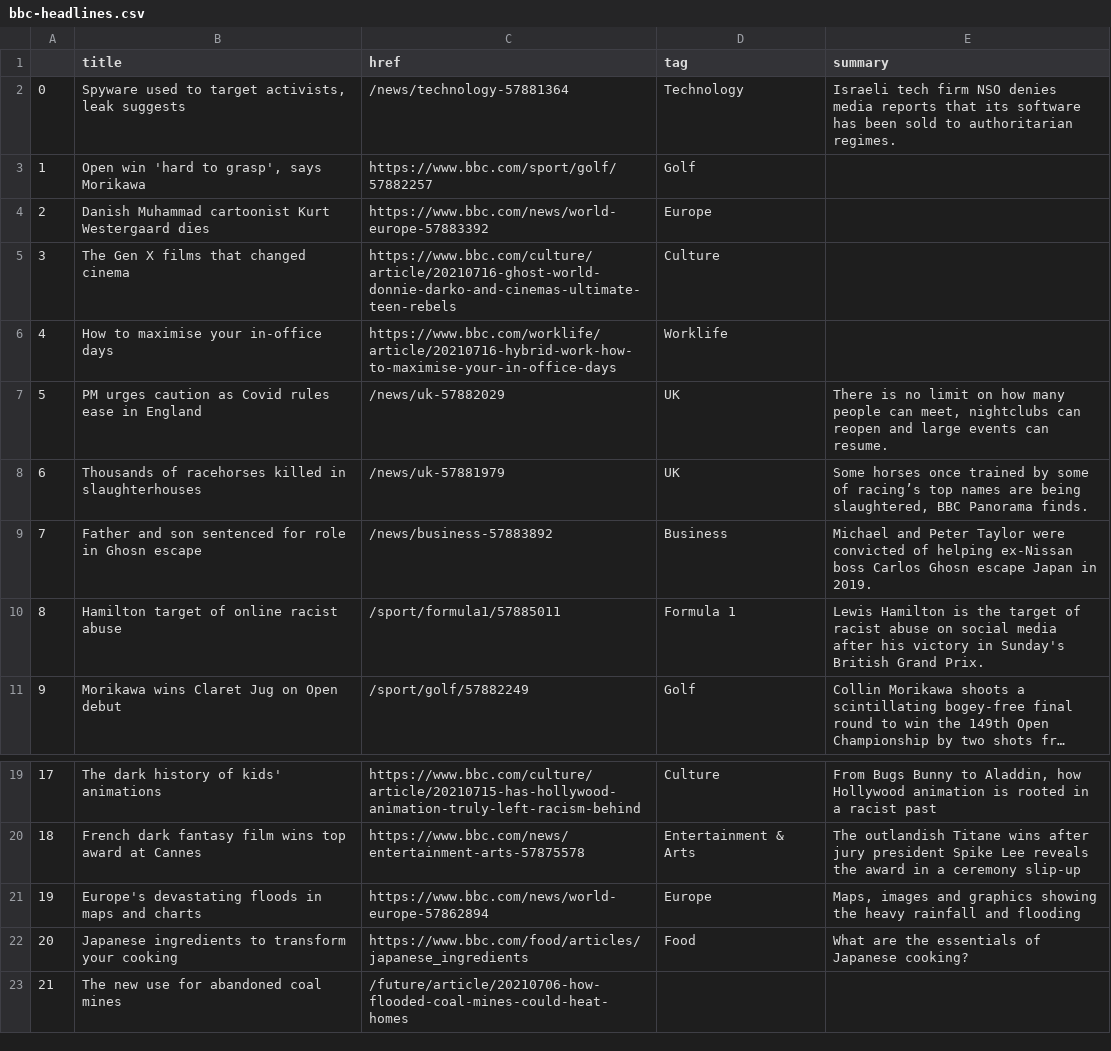
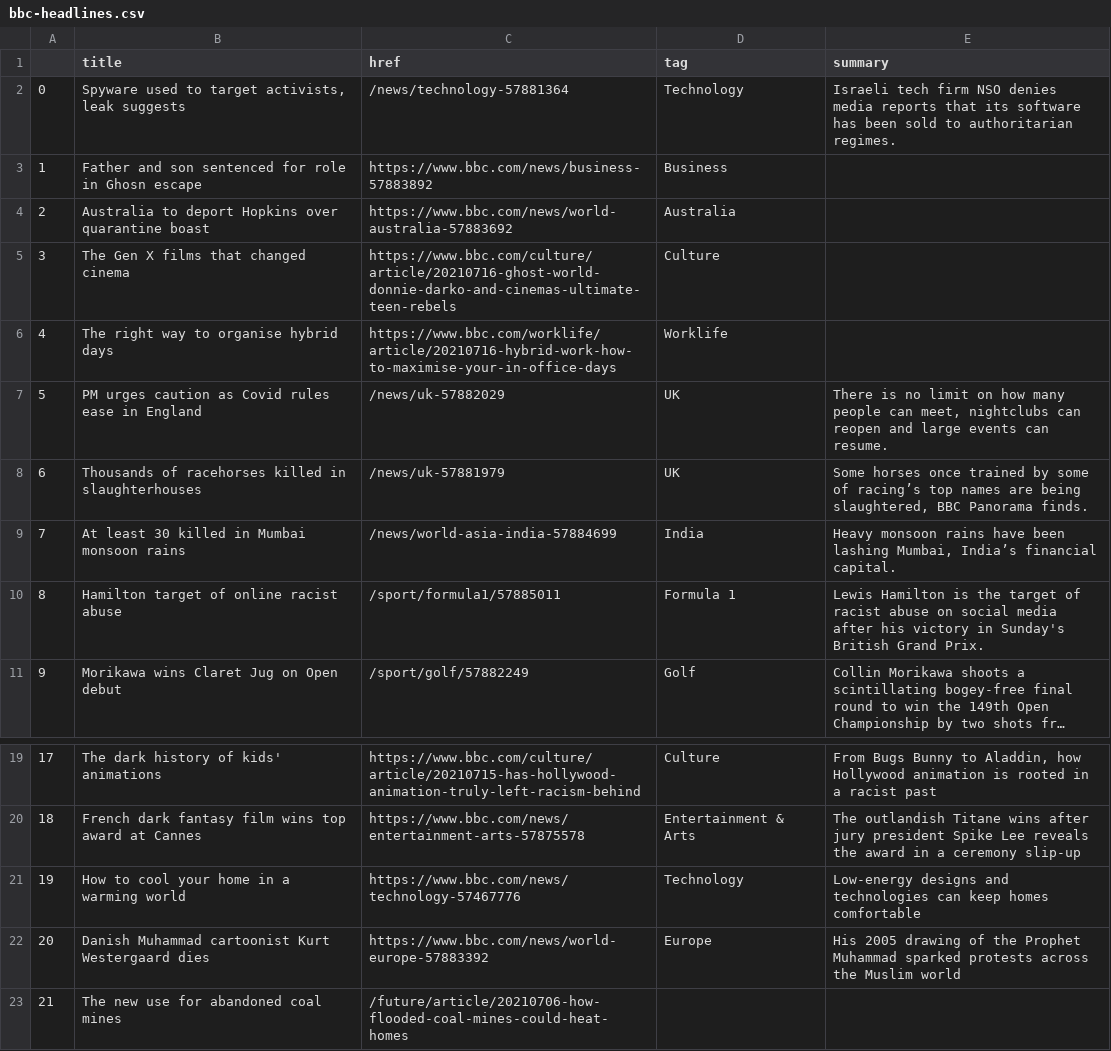
Before and after one commit to EMendy/Scraper_Info, a CSV file: bbc-headlines.csv, drawn as a sheet; only a part is shown, gaps mark what is left out; long unchanged cells end in ….

```diff
--- a/bbc-headlines.csv
+++ b/bbc-headlines.csv
@@ -2,9 +2,9 @@
 0,"Spyware used to target activists, leak suggests",/news/technology-57881364,Technology,Israeli tech firm NSO denies media reports that its software has been sold to authoritarian regimes.
-1,"Open win 'hard to grasp', says Morikawa",https://www.bbc.com/sport/golf/57882257,Golf,
-2,Danish Muhammad cartoonist Kurt Westergaard dies,https://www.bbc.com/news/world-europe-57883392,Europe,
+1,Father and son sentenced for role in Ghosn escape,https://www.bbc.com/news/business-57883892,Business,
+2,Australia to deport Hopkins over quarantine boast,https://www.bbc.com/news/world-australia-57883692,Australia,
 3,The Gen X films that changed cinema,https://www.bbc.com/culture/article/20210716-ghost-world-donnie-darko-and-cinemas-ultimate-teen-rebels,Culture,
-4,How to maximise your in-office days,https://www.bbc.com/worklife/article/20210716-hybrid-work-how-to-maximise-your-in-office-days,Worklife,
+4,The right way to organise hybrid days,https://www.bbc.com/worklife/article/20210716-hybrid-work-how-to-maximise-your-in-office-days,Worklife,
 5,PM urges caution as Covid rules ease in England,/news/uk-57882029,UK,"There is no limit on how many people can meet, nightclubs can reopen and large events can resume."
 6,Thousands of racehorses killed in slaughterhouses,/news/uk-57881979,UK,"Some horses once trained by some of racing’s top names are being slaughtered, BBC Panorama finds."
-7,Father and son sentenced for role in Ghosn escape,/news/business-57883892,Business,Michael and Peter Taylor were convicted of helping ex-Nissan boss Carlos Ghosn escape Japan in 2019.
+7,At least 30 killed in Mumbai monsoon rains,/news/world-asia-india-57884699,India,"Heavy monsoon rains have been lashing Mumbai, India’s financial capital."
 8,Hamilton target of online racist abuse,/sport/formula1/57885011,Formula 1,Lewis Hamilton is the target of racist abuse on social media after his victory in Sunday's British Grand Prix.
@@ -20,4 +20,4 @@
 18,French dark fantasy film wins top award at Cannes,https://www.bbc.com/news/entertainment-arts-57875578,Entertainment & Arts,The outlandish Titane wins after jury president Spike Lee reveals the award in a ceremony slip-up
-19,Europe's devastating floods in maps and charts,https://www.bbc.com/news/world-europe-57862894,Europe,"Maps, images and graphics showing the heavy rainfall and flooding"
-20,Japanese ingredients to transform your cooking,https://www.bbc.com/food/articles/japanese_ingredients,Food,What are the essentials of Japanese cooking?
+19,How to cool your home in a warming world,https://www.bbc.com/news/technology-57467776,Technology,Low-energy designs and technologies can keep homes comfortable
+20,Danish Muhammad cartoonist Kurt Westergaard dies,https://www.bbc.com/news/world-europe-57883392,Europe,His 2005 drawing of the Prophet Muhammad sparked protests across the Muslim world
 21,The new use for abandoned coal mines,/future/article/20210706-how-flooded-coal-mines-could-heat-homes,,
```
